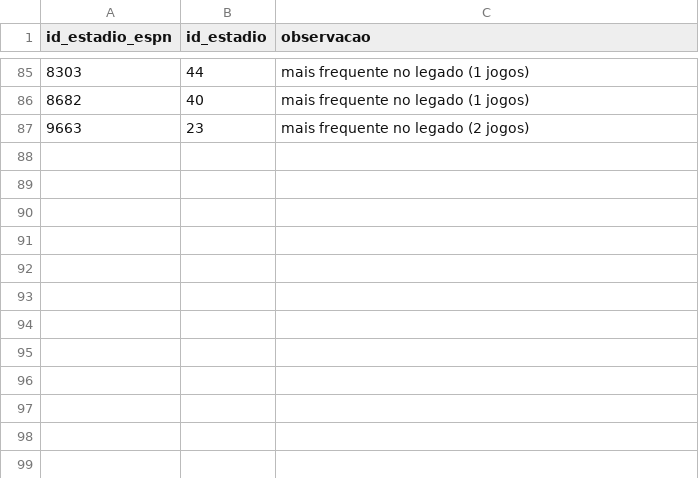
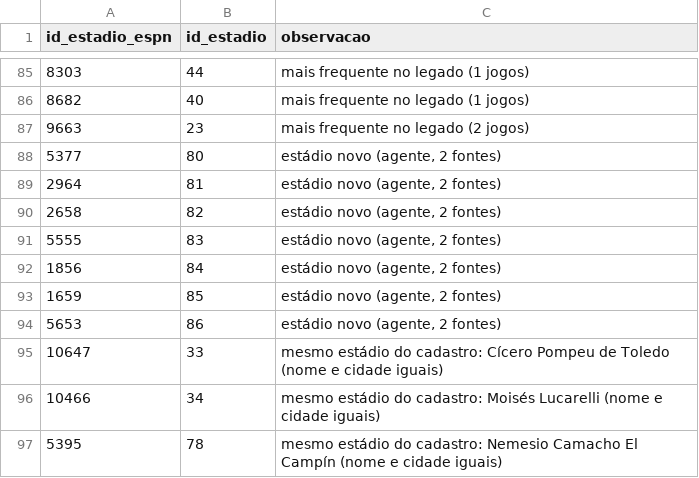
Before and after one commit to niconalysis/corinthians, a CSV file: dbt/seeds/de_para_estadios.csv, drawn as a sheet; only a part is shown, gaps mark what is left out; the diff names each change by its address in the sheet, - before the commit and + after, or states it on an @@ line.

```diff
--- a/dbt/seeds/de_para_estadios.csv
+++ b/dbt/seeds/de_para_estadios.csv
+row 88: 5377 | 80 | estádio novo (agente, 2 fontes)
+row 89: 2964 | 81 | estádio novo (agente, 2 fontes)
+row 90: 2658 | 82 | estádio novo (agente, 2 fontes)
+row 91: 5555 | 83 | estádio novo (agente, 2 fontes)
+row 92: 1856 | 84 | estádio novo (agente, 2 fontes)
+row 93: 1659 | 85 | estádio novo (agente, 2 fontes)
+row 94: 5653 | 86 | estádio novo (agente, 2 fontes)
+row 95: 10647 | 33 | mesmo estádio do cadastro: Cícero Pompeu de Toledo (nome e cidade iguais)
+row 96: 10466 | 34 | mesmo estádio do cadastro: Moisés Lucarelli (nome e cidade iguais)
+row 97: 5395 | 78 | mesmo estádio do cadastro: Nemesio Camacho El Campín (nome e cidade iguais)
```
Also changed, not shown: dbt/seeds/cadastro_estadios.csv, dbt/seeds/correcoes_partidas.csv.
